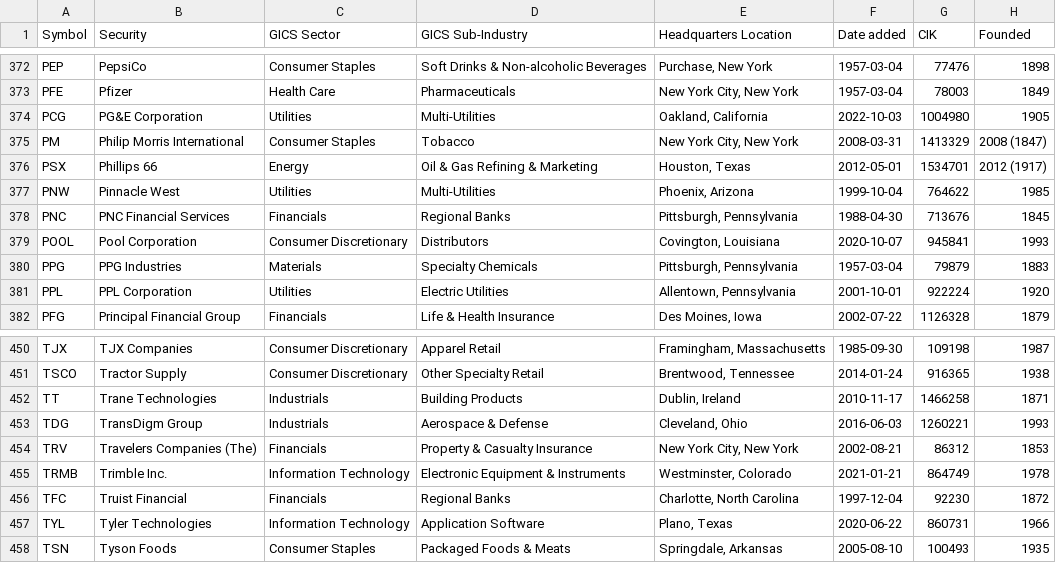
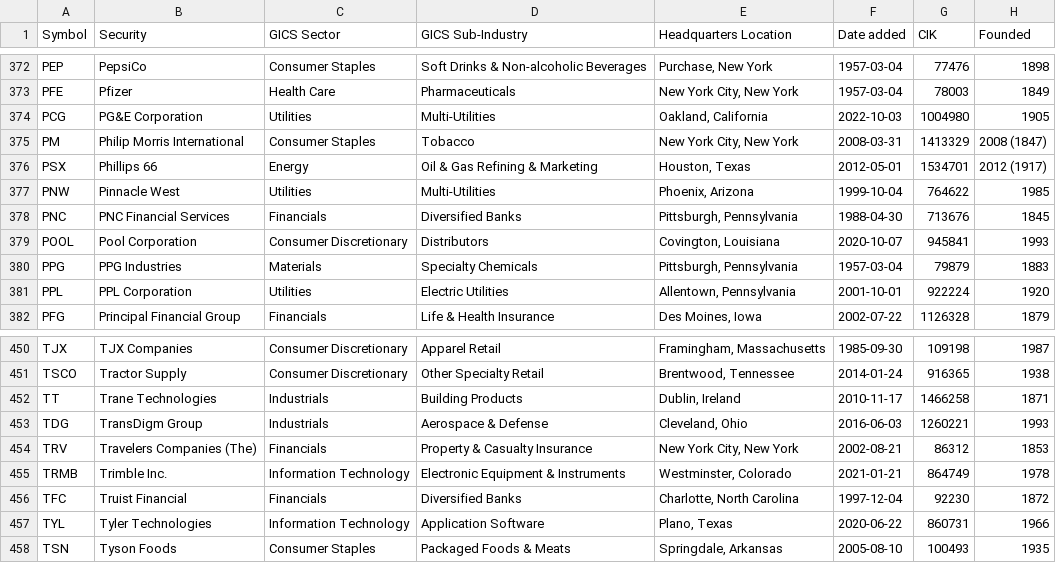
Before and after one commit to dylanroy/sandp500-dataset, a CSV file: data.csv, drawn as a sheet; only a part is shown, gaps mark what is left out.

Commit message:
Latest data: Sat Sep 28 02:23:42 UTC 2024

```diff
--- a/data.csv
+++ b/data.csv
@@ -377,3 +377,3 @@ PSX,Phillips 66,Energy,Oil & Gas Refining & Marketing,"Houston, Texas",2012-05-0
 PNW,Pinnacle West,Utilities,Multi-Utilities,"Phoenix, Arizona",1999-10-04,764622,1985
-PNC,PNC Financial Services,Financials,Regional Banks,"Pittsburgh, Pennsylvania",1988-04-30,713676,1845
+PNC,PNC Financial Services,Financials,Diversified Banks,"Pittsburgh, Pennsylvania",1988-04-30,713676,1845
 POOL,Pool Corporation,Consumer Discretionary,Distributors,"Covington, Louisiana",2020-10-07,945841,1993
@@ -455,3 +455,3 @@ TRV,Travelers Companies (The),Financials,Property & Casualty Insurance,"New York
 TRMB,Trimble Inc.,Information Technology,Electronic Equipment & Instruments,"Westminster, Colorado",2021-01-21,864749,1978
-TFC,Truist Financial,Financials,Regional Banks,"Charlotte, North Carolina",1997-12-04,92230,1872
+TFC,Truist Financial,Financials,Diversified Banks,"Charlotte, North Carolina",1997-12-04,92230,1872
 TYL,Tyler Technologies,Information Technology,Application Software,"Plano, Texas",2020-06-22,860731,1966
```
